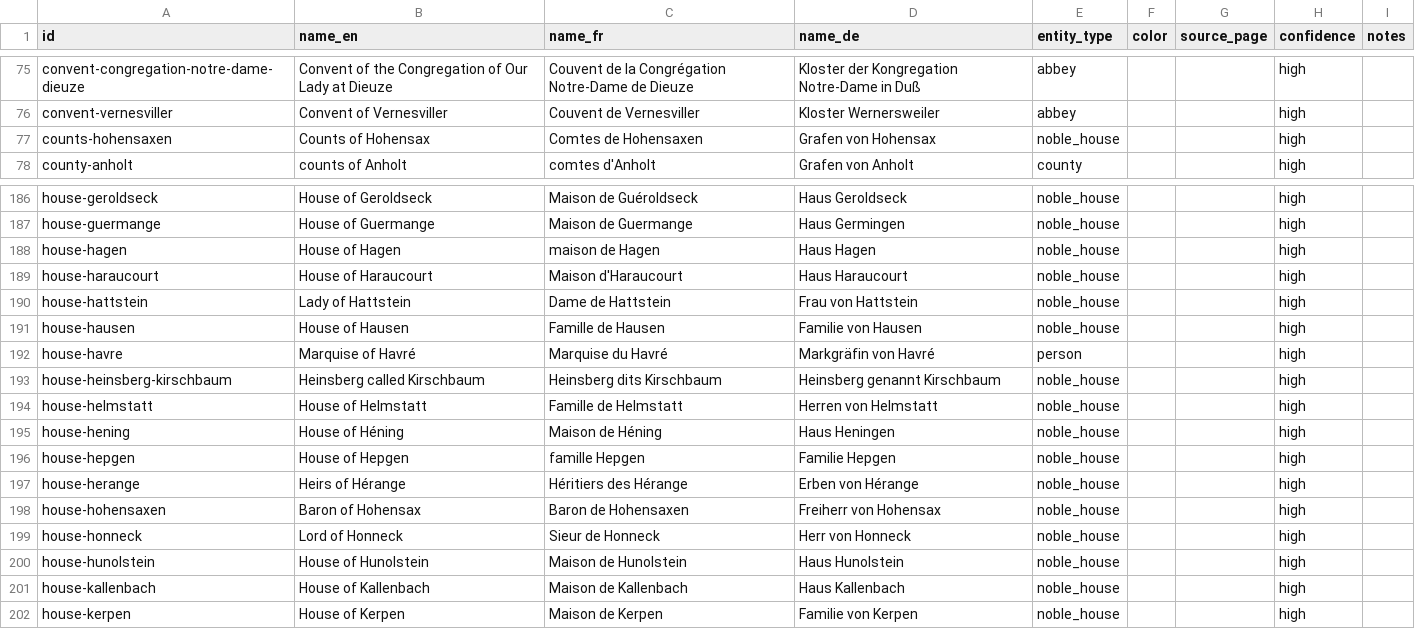
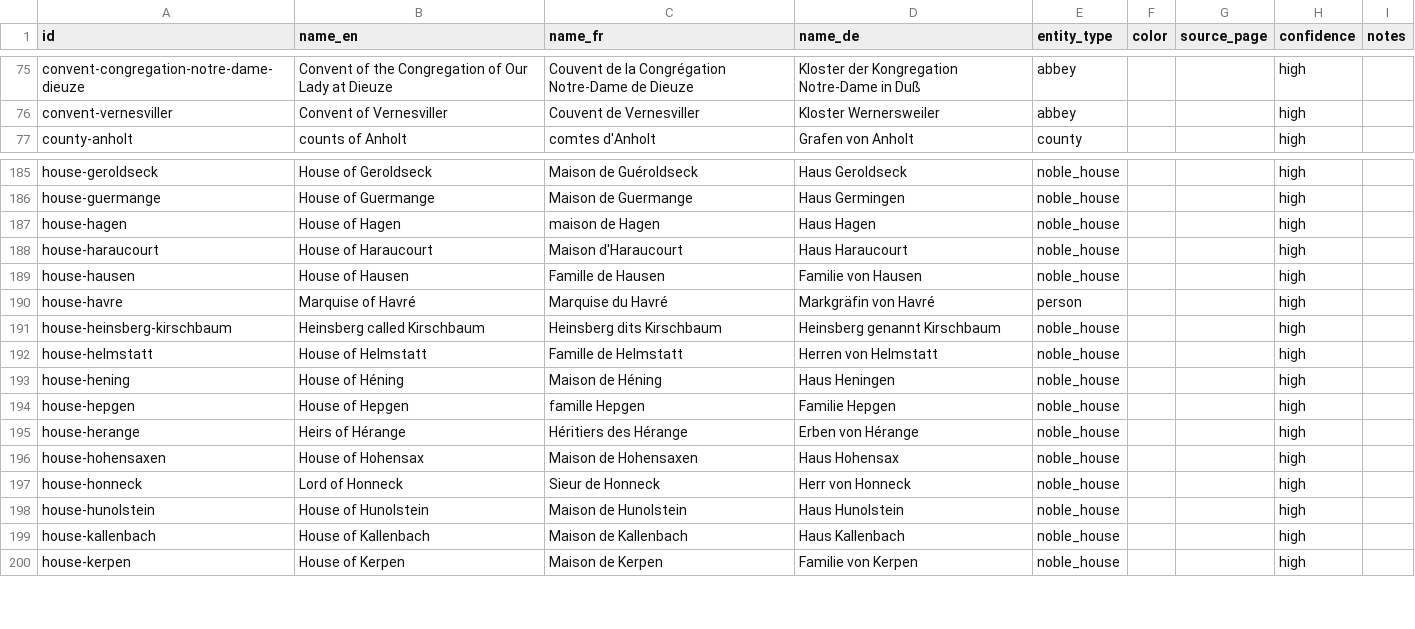
Before and after one commit to skachano/hist-map_gb1600, a CSV file: data/curated/entities.csv, drawn as a sheet; only a part is shown, gaps mark what is left out.

```diff
--- a/data/curated/entities.csv
+++ b/data/curated/entities.csv
@@ -76,3 +76,2 @@ convent-congregation-notre-dame-dieuze,Convent of the Congregation of Our Lady a
 convent-vernesviller,Convent of Vernesviller,Couvent de Vernesviller,Kloster Wernersweiler,abbey,,,high,
-counts-hohensaxen,Counts of Hohensax,Comtes de Hohensaxen,Grafen von Hohensax,noble_house,,,high,
 county-anholt,counts of Anholt,comtes d'Anholt,Grafen von Anholt,county,,,high,
@@ -189,3 +188,2 @@ house-hagen,House of Hagen,maison de Hagen,Haus Hagen,noble_house,,,high,
 house-haraucourt,House of Haraucourt,Maison d'Haraucourt,Haus Haraucourt,noble_house,,,high,
-house-hattstein,Lady of Hattstein,Dame de Hattstein,Frau von Hattstein,noble_house,,,high,
 house-hausen,House of Hausen,Famille de Hausen,Familie von Hausen,noble_house,,,high,
@@ -197,3 +195,3 @@ house-hepgen,House of Hepgen,famille Hepgen,Familie Hepgen,noble_house,,,high,
 house-herange,Heirs of Hérange,Héritiers des Hérange,Erben von Hérange,noble_house,,,high,
-house-hohensaxen,Baron of Hohensax,Baron de Hohensaxen,Freiherr von Hohensax,noble_house,,,high,
+house-hohensaxen,House of Hohensax,Maison de Hohensaxen,Haus Hohensax,noble_house,,,high,
 house-honneck,Lord of Honneck,Sieur de Honneck,Herr von Honneck,noble_house,,,high,
```
Also changed, not shown: data/curated/geocoding.csv, data/curated/manual/places.csv, 8 other files.
